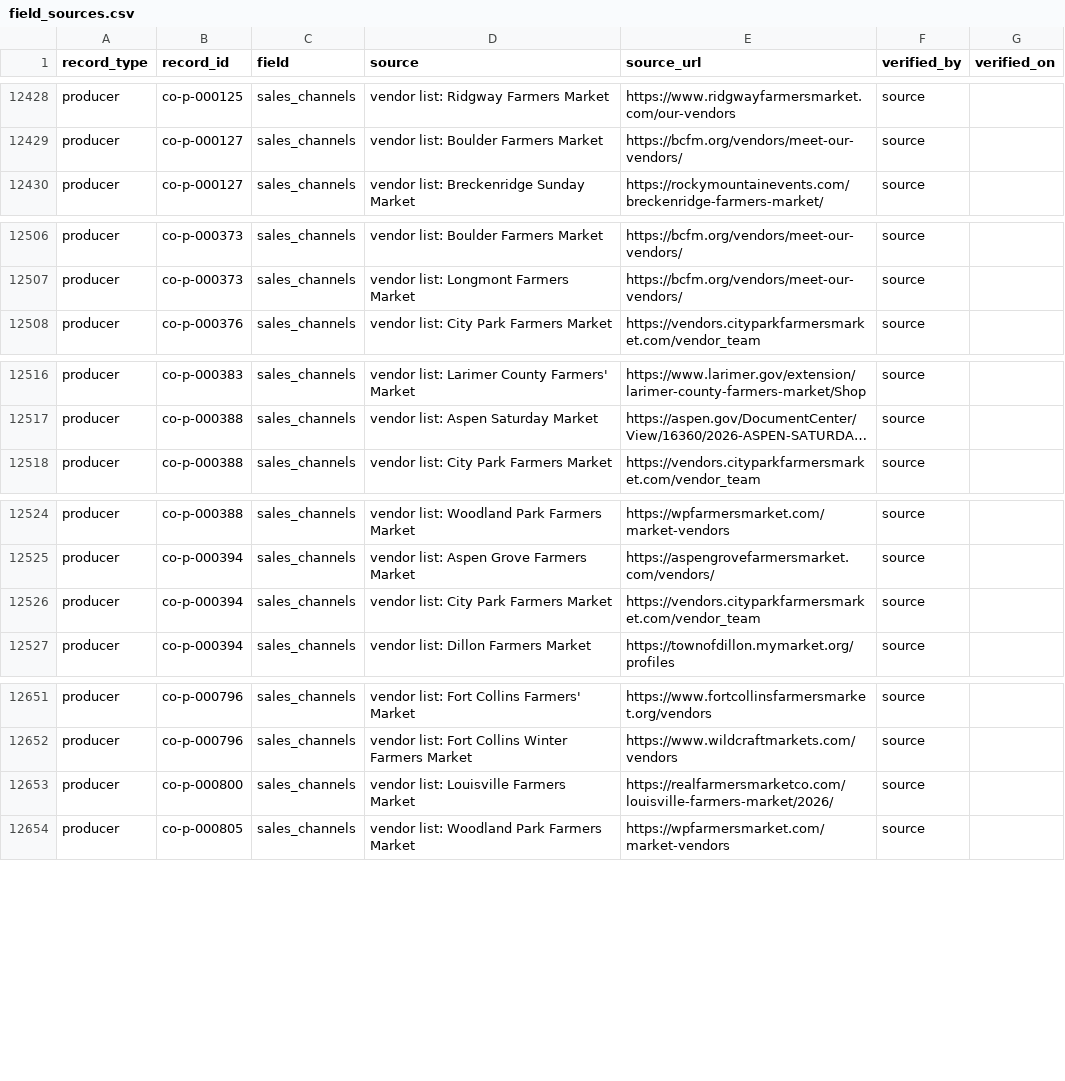
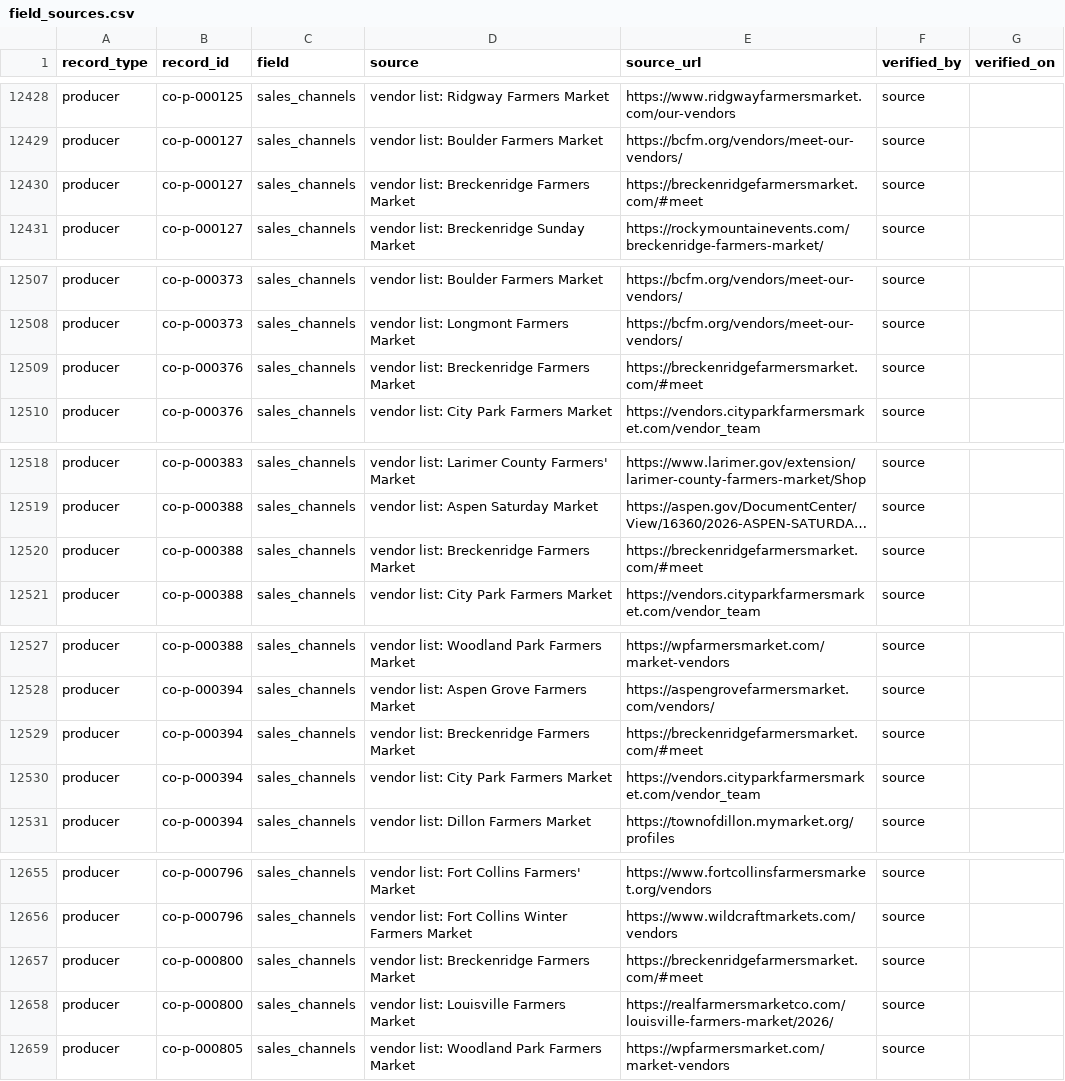
Before and after one commit to open-food-web/colorado-open-food-web, a CSV file: data/colorado/field_sources.csv, drawn as a sheet; only a part is shown, gaps mark what is left out; long unchanged cells end in …; the diff covers the shown part only; the diff names each change by its address in the sheet, - before the commit and + after, or states it on an @@ line.

```diff
--- a/data/colorado/field_sources.csv
+++ b/data/colorado/field_sources.csv
+row 12430: producer | co-p-000127 | sales_channels | vendor list: Breckenridge Farmers Market | https://breckenridgefarmersmarket.com/#meet | source
+row 12509: producer | co-p-000376 | sales_channels | vendor list: Breckenridge Farmers Market | https://breckenridgefarmersmarket.com/#meet | source
+row 12520: producer | co-p-000388 | sales_channels | vendor list: Breckenridge Farmers Market | https://breckenridgefarmersmarket.com/#meet | source
+row 12529: producer | co-p-000394 | sales_channels | vendor list: Breckenridge Farmers Market | https://breckenridgefarmersmarket.com/#meet | source
+row 12657: producer | co-p-000800 | sales_channels | vendor list: Breckenridge Farmers Market | https://breckenridgefarmersmarket.com/#meet | source
```
Also changed, not shown: 2 added rows and 1 removed row elsewhere in this file, data/colorado/locations.csv, data/colorado/producers.csv, 4 other files.
